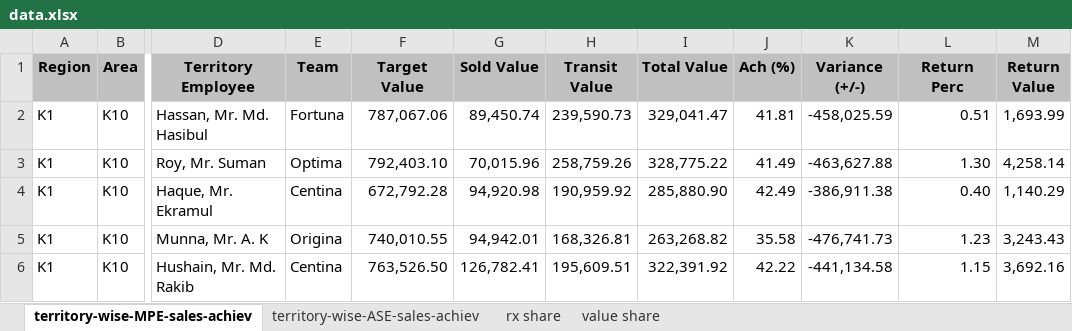
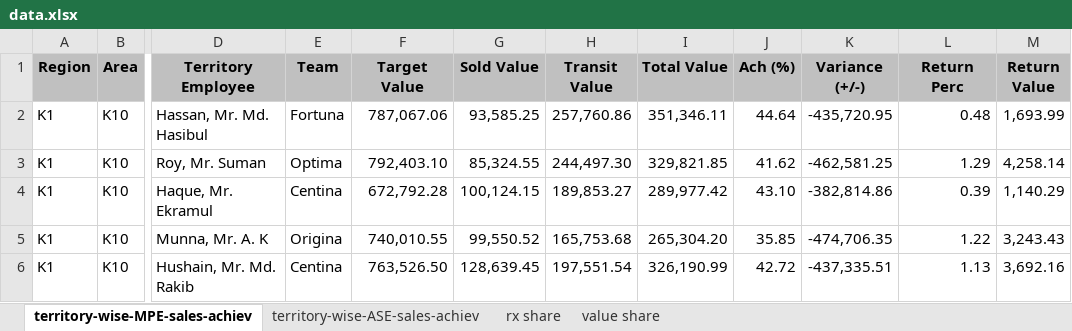
Before and after one commit to shafiqkazi/sales-dashboard, an Excel workbook: data.xlsx, sheet territory-wise-MPE-sales-achiev, drawn as a sheet; only a part is shown, gaps mark what is left out; values as stored, in another font and other column widths than the file's, no borders; the diff covers the shown part only; the diff names each change by its address in the sheet, - before the commit and + after, or states it on an @@ line.

```diff
--- a/data.xlsx (sheet territory-wise-MPE-sales-achiev)
+++ b/data.xlsx (sheet territory-wise-MPE-sales-achiev)
-G2 (Sold Value): 89,450.74
+G2 (Sold Value): 93,585.25
-H2 (Transit Value): 239,590.73
+H2 (Transit Value): 257,760.86
-I2 (Total Value): 329,041.47
+I2 (Total Value): 351,346.11
-J2 (Ach (%)): 41.81
+J2 (Ach (%)): 44.64
-K2 (Variance (+/-)): -458,025.59
+K2 (Variance (+/-)): -435,720.95
-L2 (Return Perc): 0.51
+L2 (Return Perc): 0.48
-G3 (Sold Value): 70,015.96
+G3 (Sold Value): 85,324.55
-H3 (Transit Value): 258,759.26
+H3 (Transit Value): 244,497.30
-I3 (Total Value): 328,775.22
+I3 (Total Value): 329,821.85
-J3 (Ach (%)): 41.49
+J3 (Ach (%)): 41.62
-K3 (Variance (+/-)): -463,627.88
+K3 (Variance (+/-)): -462,581.25
-L3 (Return Perc): 1.30
+L3 (Return Perc): 1.29
-G4 (Sold Value): 94,920.98
+G4 (Sold Value): 100,124.15
-H4 (Transit Value): 190,959.92
+H4 (Transit Value): 189,853.27
-I4 (Total Value): 285,880.90
+I4 (Total Value): 289,977.42
-J4 (Ach (%)): 42.49
+J4 (Ach (%)): 43.10
-K4 (Variance (+/-)): -386,911.38
+K4 (Variance (+/-)): -382,814.86
-L4 (Return Perc): 0.40
+L4 (Return Perc): 0.39
-G5 (Sold Value): 94,942.01
+G5 (Sold Value): 99,550.52
-H5 (Transit Value): 168,326.81
+H5 (Transit Value): 165,753.68
-I5 (Total Value): 263,268.82
+I5 (Total Value): 265,304.20
-J5 (Ach (%)): 35.58
+J5 (Ach (%)): 35.85
-K5 (Variance (+/-)): -476,741.73
+K5 (Variance (+/-)): -474,706.35
-L5 (Return Perc): 1.23
+L5 (Return Perc): 1.22
-G6 (Sold Value): 126,782.41
+G6 (Sold Value): 128,639.45
-H6 (Transit Value): 195,609.51
+H6 (Transit Value): 197,551.54
-I6 (Total Value): 322,391.92
+I6 (Total Value): 326,190.99
-J6 (Ach (%)): 42.22
+J6 (Ach (%)): 42.72
-K6 (Variance (+/-)): -441,134.58
+K6 (Variance (+/-)): -437,335.51
-L6 (Return Perc): 1.15
+L6 (Return Perc): 1.13
```
Also changed, not shown: 251 edited cells elsewhere in this sheet, sheet rx share, sheet value share, sheet territory-wise-ASE-sales-achiev.
